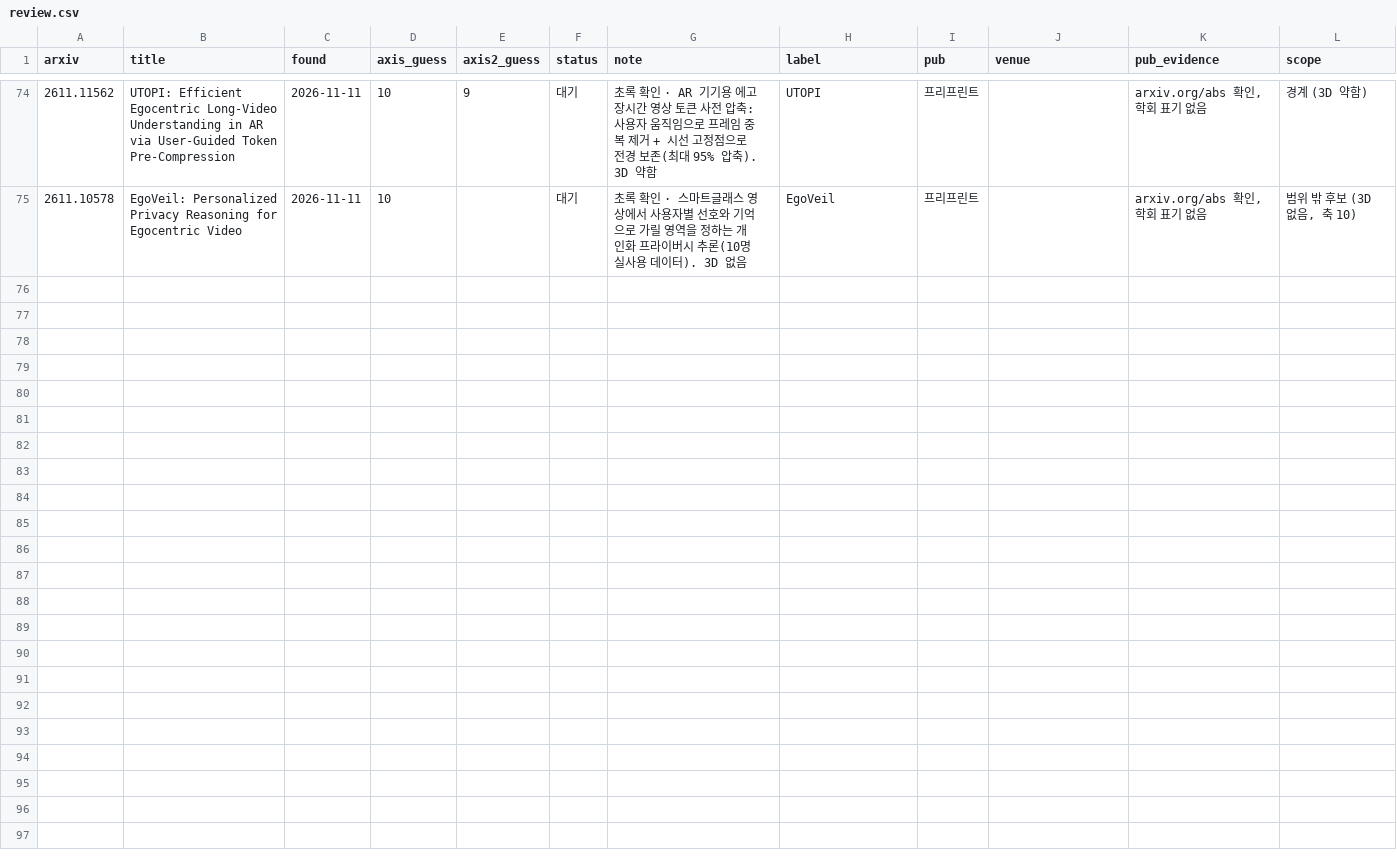
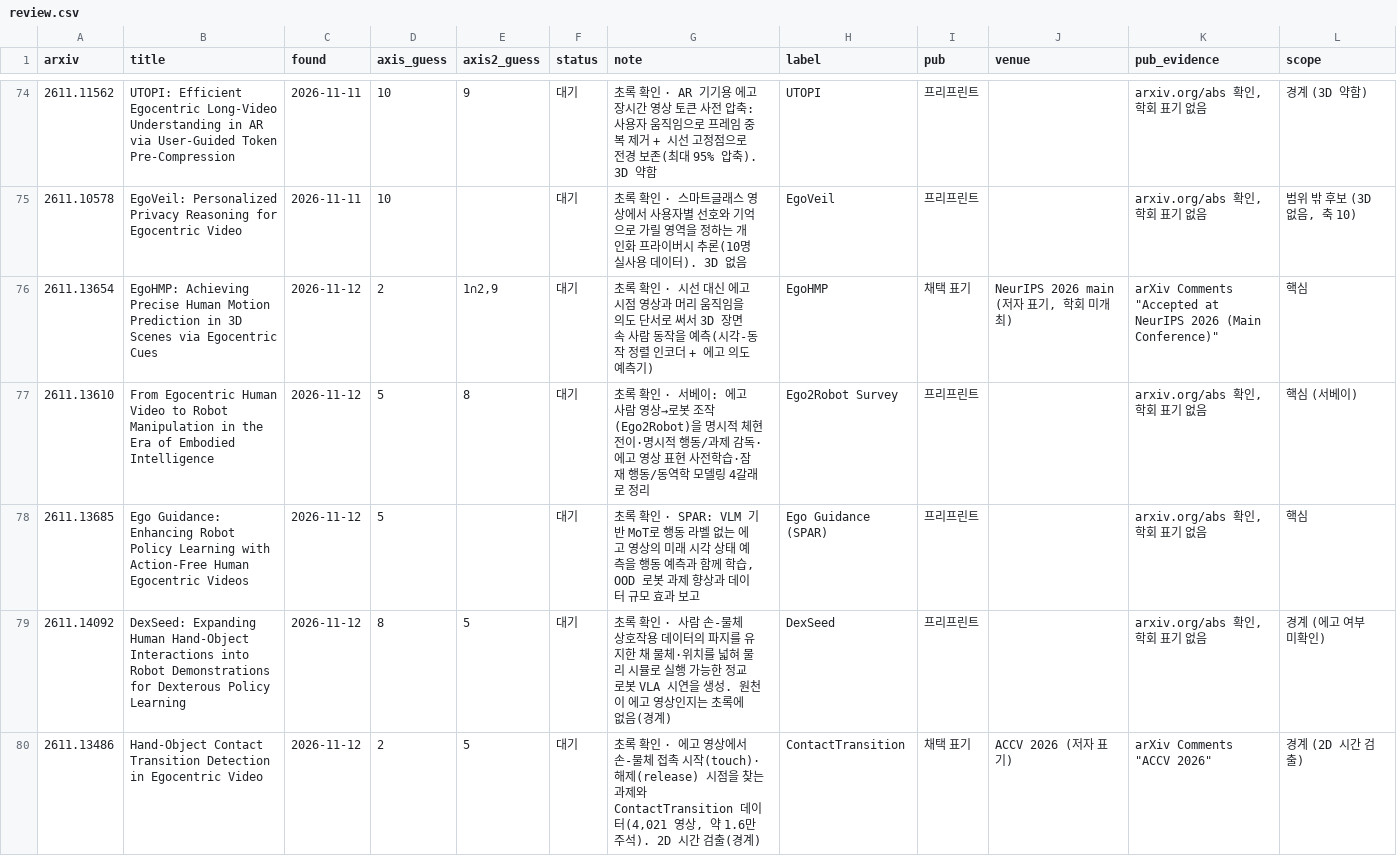
Before and after one commit to SeoBuAs/awesome_egocentric_survey, a CSV file: data/review.csv, drawn as a sheet; only a part is shown, gaps mark what is left out; the diff names each change by its address in the sheet, - before the commit and + after, or states it on an @@ line.

```diff
--- a/data/review.csv
+++ b/data/review.csv
+row 76: 2611.13654 | EgoHMP: Achieving Precise Human Motion Prediction in 3D Scenes via Egocentric Cues | 2026-11-12 | 2 | 1∩2,9 | 대기 | 초록 확인 · 시선 대신 에고 시점 영상과 머리 움직임을 의도 단서로 써서 3D 장면 속 사람 동작을 예측(시각-동작 정렬 인코더 + 에고 의도 예측기) | EgoHMP | 채택 표기 | NeurIPS 2026 main (저자 표기, 학회 미개최) | arXiv Comments "Accepted at NeurIPS 2026 (Main Conference)" | 핵심
+row 77: 2611.13610 | From Egocentric Human Video to Robot Manipulation in the Era of Embodied Intelligence | 2026-11-12 | 5 | 8 | 대기 | 초록 확인 · 서베이: 에고 사람 영상→로봇 조작(Ego2Robot)을 명시적 체현 전이·명시적 행동/과제 감독·에고 영상 표현 사전학습·잠재 행동/동역학 모델링 4갈래로 정리 | Ego2Robot Survey | 프리프린트 |  | arxiv.org/abs 확인, 학회 표기 없음 | 핵심 (서베이)
+row 78: 2611.13685 | Ego Guidance: Enhancing Robot Policy Learning with Action-Free Human Egocentric Videos | 2026-11-12 | 5 |  | 대기 | 초록 확인 · SPAR: VLM 기반 MoT로 행동 라벨 없는 에고 영상의 미래 시각 상태 예측을 행동 예측과 함께 학습, OOD 로봇 과제 향상과 데이터 규모 효과 보고 | Ego Guidance (SPAR) | 프리프린트 |  | arxiv.org/abs 확인, 학회 표기 없음 | 핵심
+row 79: 2611.14092 | DexSeed: Expanding Human Hand-Object Interactions into Robot Demonstrations for Dexterous Policy Learning | 2026-11-12 | 8 | 5 | 대기 | 초록 확인 · 사람 손-물체 상호작용 데이터의 파지를 유지한 채 물체·위치를 넓혀 물리 시뮬로 실행 가능한 정교 로봇 VLA 시연을 생성. 원천이 에고 영상인지는 초록에 없음(경계) | DexSeed | 프리프린트 |  | arxiv.org/abs 확인, 학회 표기 없음 | 경계 (에고 여부 미확인)
+row 80: 2611.13486 | Hand-Object Contact Transition Detection in Egocentric Video | 2026-11-12 | 2 | 5 | 대기 | 초록 확인 · 에고 영상에서 손-물체 접촉 시작(touch)·해제(release) 시점을 찾는 과제와 ContactTransition 데이터(4,021 영상, 약 1.6만 주석). 2D 시간 검출(경계) | ContactTransition | 채택 표기 | ACCV 2026 (저자 표기) | arXiv Comments "ACCV 2026" | 경계 (2D 시간 검출)
```
Also changed, not shown: 3 other files.
